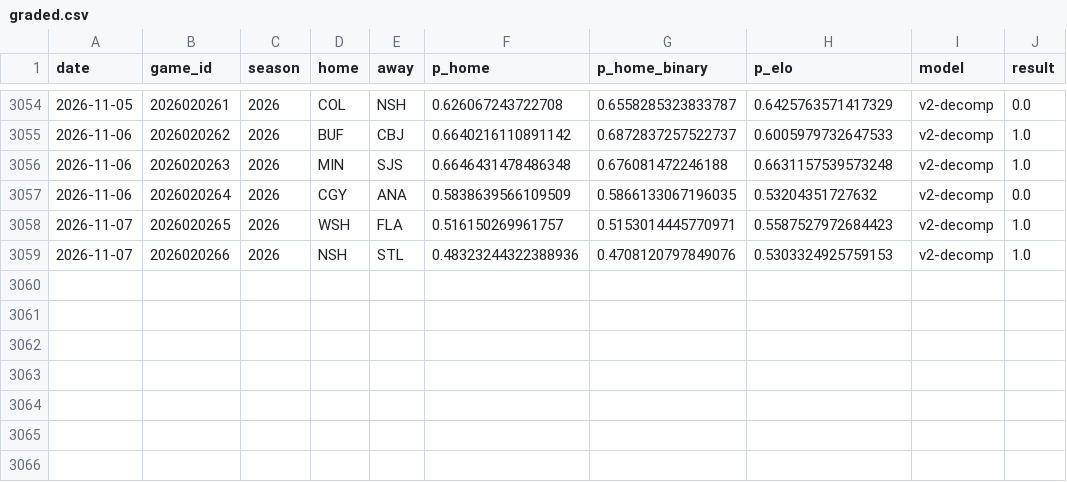
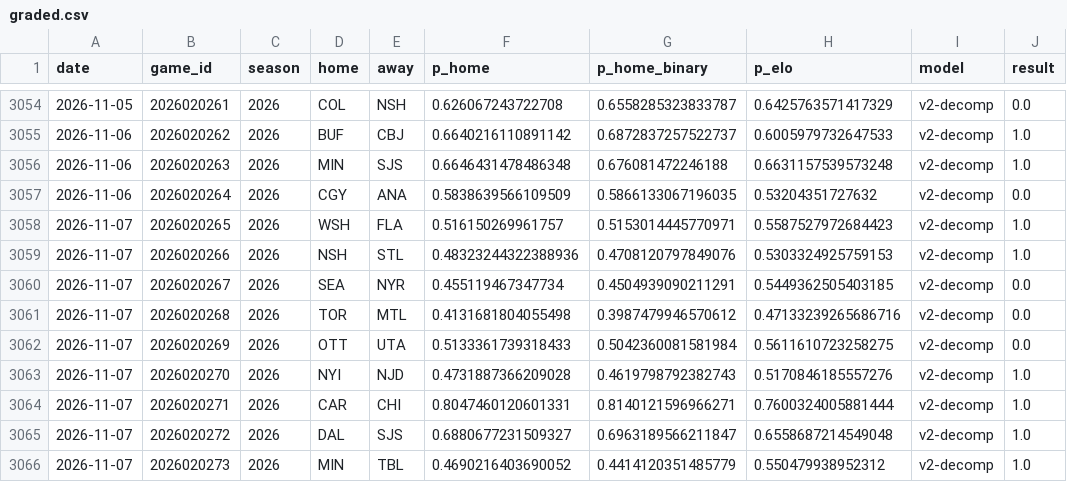
Before and after one commit to azcal/mbm-nhl, a CSV file: logs/graded.csv, drawn as a sheet; only a part is shown, gaps mark what is left out; the diff names each change by its address in the sheet, - before the commit and + after, or states it on an @@ line.

```diff
--- a/logs/graded.csv
+++ b/logs/graded.csv
+row 3060: 2026-11-07 | 2026020267 | 2026 | SEA | NYR | 0.455119467347734 | 0.4504939090211291 | 0.5449362505403185 | v2-decomp | 0.0
+row 3061: 2026-11-07 | 2026020268 | 2026 | TOR | MTL | 0.4131681804055498 | 0.3987479946570612 | 0.47133239265686716 | v2-decomp | 0.0
+row 3062: 2026-11-07 | 2026020269 | 2026 | OTT | UTA | 0.5133361739318433 | 0.5042360081581984 | 0.5611610723258275 | v2-decomp | 0.0
+row 3063: 2026-11-07 | 2026020270 | 2026 | NYI | NJD | 0.4731887366209028 | 0.4619798792382743 | 0.5170846185557276 | v2-decomp | 1.0
+row 3064: 2026-11-07 | 2026020271 | 2026 | CAR | CHI | 0.8047460120601331 | 0.8140121596966271 | 0.7600324005881444 | v2-decomp | 1.0
+row 3065: 2026-11-07 | 2026020272 | 2026 | DAL | SJS | 0.6880677231509327 | 0.6963189566211847 | 0.6558687214549048 | v2-decomp | 1.0
+row 3066: 2026-11-07 | 2026020273 | 2026 | MIN | TBL | 0.4690216403690052 | 0.4414120351485779 | 0.550479938952312 | v2-decomp | 1.0
```
Also changed, not shown: data/games.csv, logs/predictions.csv, 3 other files.
